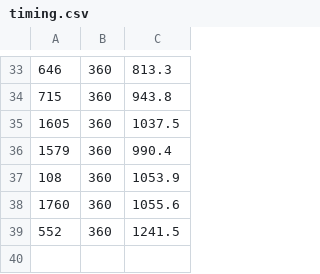
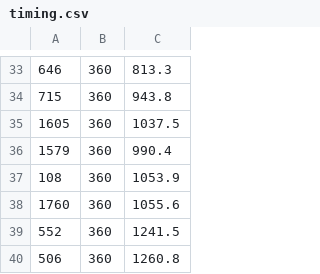
Before and after one commit to Sidi3355/cot-faithfulness, a CSV file: pilot/results/raw/phase2/Qwen__Qwen3-0.6B/comve/po-labels_only-empty-think-sample3/timing.csv, drawn as a sheet; only a part is shown, gaps mark what is left out.

Commit message:
Pilot arm C results from Kaggle (2026-11-05T03:37:05Z)

```diff
--- a/pilot/results/raw/phase2/Qwen__Qwen3-0.6B/comve/po-labels_only-empty-think-sample3/timing.csv
+++ b/pilot/results/raw/phase2/Qwen__Qwen3-0.6B/comve/po-labels_only-empty-think-sample3/timing.csv
@@ -39 +39,2 @@
 552,360,1241.5
+506,360,1260.8
```
Also changed, not shown: 2 other files.
